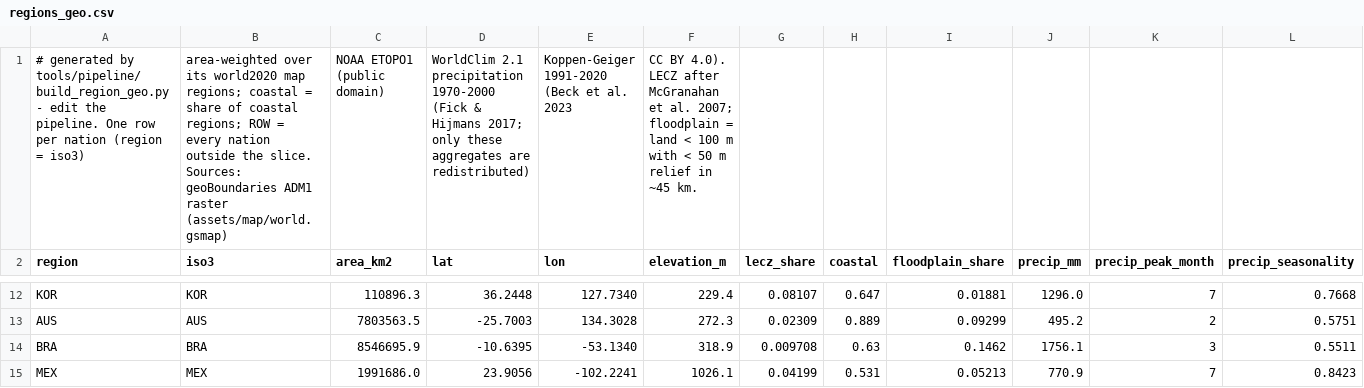
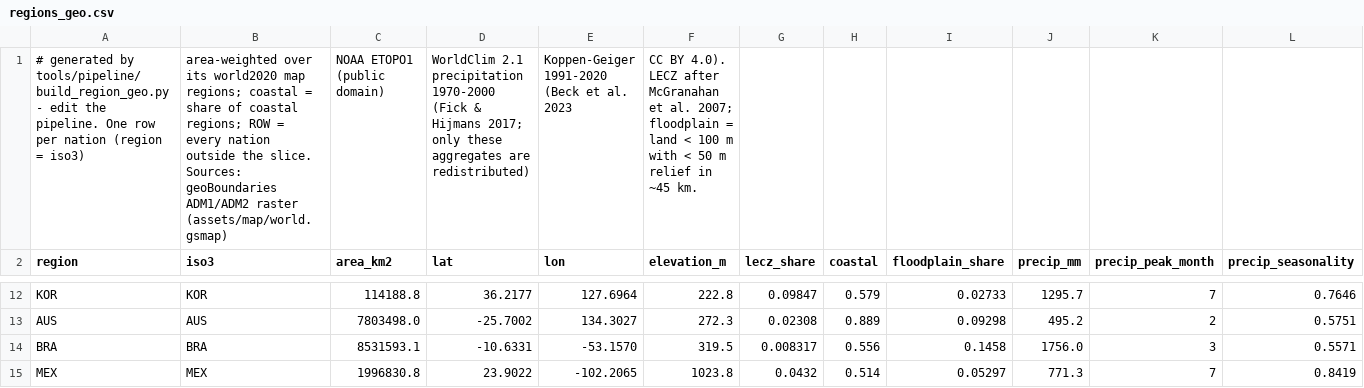
Before and after one commit to xinitrcn1/geosim, a CSV file: assets/scenario/2020/regions_geo.csv, drawn as a sheet; only a part is shown, gaps mark what is left out; the diff covers the shown part only; the diff names each change by its address in the sheet, - before the commit and + after, or states it on an @@ line.

```diff
--- a/assets/scenario/2020/regions_geo.csv
+++ b/assets/scenario/2020/regions_geo.csv
-B1 (iso3): …Sources: geoBoundaries ADM1 raster (assets/map/world.gsmap)
+B1 (iso3): …Sources: geoBoundaries ADM1/ADM2 raster (assets/map/world.gsmap)
-C12 (area_km2): 110896.3
+C12 (area_km2): 114188.8
-D12 (lat): 36.2448
+D12 (lat): 36.2177
-E12 (lon): 127.7340
+E12 (lon): 127.6964
-F12 (elevation_m): 229.4
+F12 (elevation_m): 222.8
-G12 (lecz_share): 0.08107
+G12 (lecz_share): 0.09847
-H12 (coastal): 0.647
+H12 (coastal): 0.579
-I12 (floodplain_share): 0.01881
+I12 (floodplain_share): 0.02733
-J12 (precip_mm): 1296.0
+J12 (precip_mm): 1295.7
-L12 (precip_seasonality): 0.7668
+L12 (precip_seasonality): 0.7646
-C13 (area_km2): 7803563.5
+C13 (area_km2): 7803498.0
-D13 (lat): -25.7003
+D13 (lat): -25.7002
-E13 (lon): 134.3028
+E13 (lon): 134.3027
-G13 (lecz_share): 0.02309
+G13 (lecz_share): 0.02308
-I13 (floodplain_share): 0.09299
+I13 (floodplain_share): 0.09298
-C14 (area_km2): 8546695.9
+C14 (area_km2): 8531593.1
-D14 (lat): -10.6395
+D14 (lat): -10.6331
-E14 (lon): -53.1340
+E14 (lon): -53.1570
-F14 (elevation_m): 318.9
+F14 (elevation_m): 319.5
-G14 (lecz_share): 0.009708
+G14 (lecz_share): 0.008317
-H14 (coastal): 0.63
+H14 (coastal): 0.556
-I14 (floodplain_share): 0.1462
+I14 (floodplain_share): 0.1458
-J14 (precip_mm): 1756.1
+J14 (precip_mm): 1756.0
-L14 (precip_seasonality): 0.5511
+L14 (precip_seasonality): 0.5571
-C15 (area_km2): 1991686.0
+C15 (area_km2): 1996830.8
-D15 (lat): 23.9056
+D15 (lat): 23.9022
-E15 (lon): -102.2241
+E15 (lon): -102.2065
-F15 (elevation_m): 1026.1
+F15 (elevation_m): 1023.8
-G15 (lecz_share): 0.04199
+G15 (lecz_share): 0.0432
-H15 (coastal): 0.531
+H15 (coastal): 0.514
-I15 (floodplain_share): 0.05213
+I15 (floodplain_share): 0.05297
-J15 (precip_mm): 770.9
+J15 (precip_mm): 771.3
-L15 (precip_seasonality): 0.8423
+L15 (precip_seasonality): 0.8419
```
Also changed, not shown: 144 edited cells elsewhere in this file, assets/scenario/2008/regions_geo.csv, 40 other files.
